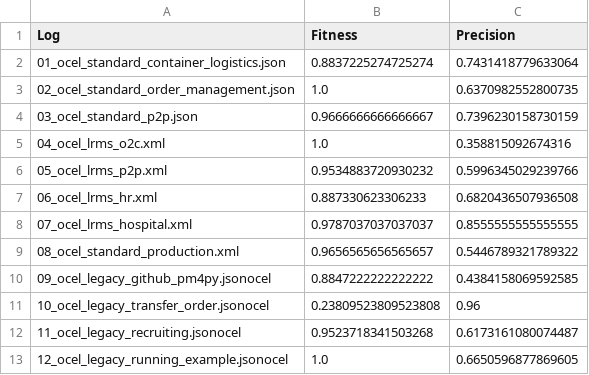
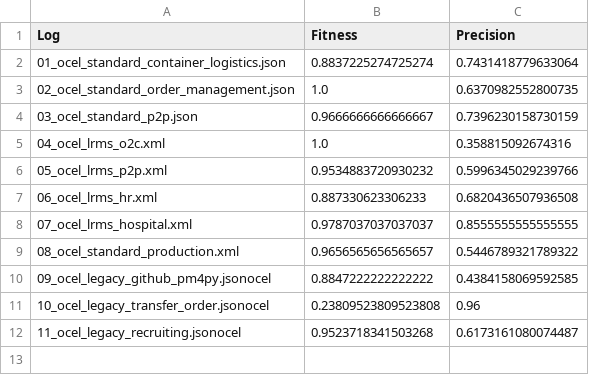
Before and after one commit to Nik314/OCIM, a CSV file: results/experiment4.csv, drawn as a sheet.

```diff
--- a/results/experiment4.csv
+++ b/results/experiment4.csv
@@ -12,2 +12 @@ Log,Fitness,Precision
 11_ocel_legacy_recruiting.jsonocel,0.9523718341503268,0.6173161080074487
-12_ocel_legacy_running_example.jsonocel,1.0,0.6650596877869605
```
Also changed, not shown: results/experiment3.csv, results/experiment5.csv, 4 other files.
